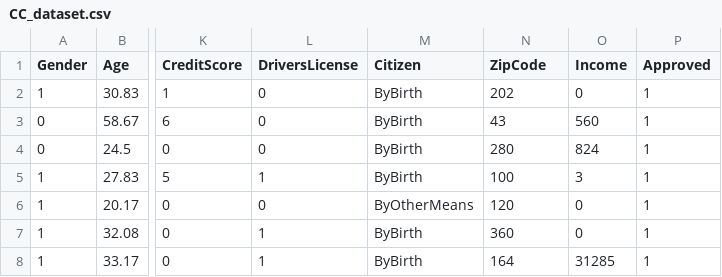
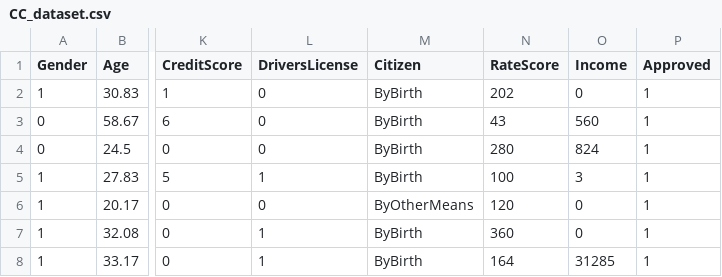
Before and after one commit to ashish-cell/BADM-211-FA21, a CSV file: Data/CC_dataset.csv, drawn as a sheet; only a part is shown, gaps mark what is left out; the diff names each change by its address in the sheet, - before the commit and + after, or states it on an @@ line.

Commit message:
Update CC_dataset.csv

```diff
--- a/Data/CC_dataset.csv
+++ b/Data/CC_dataset.csv
-N1: ZipCode
+N1: RateScore
```
